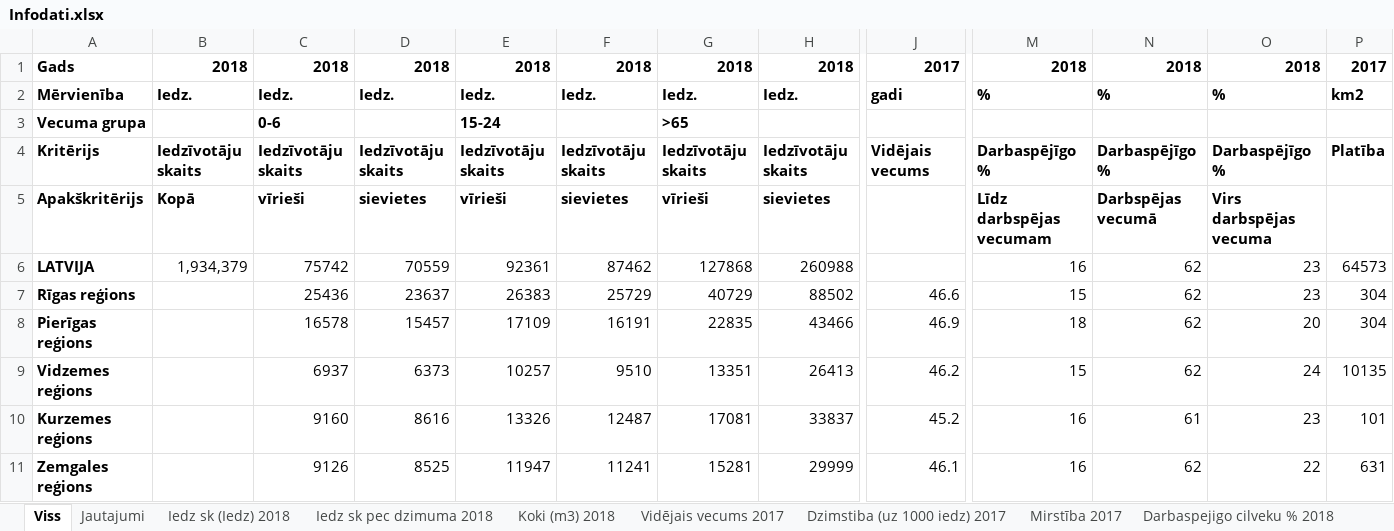
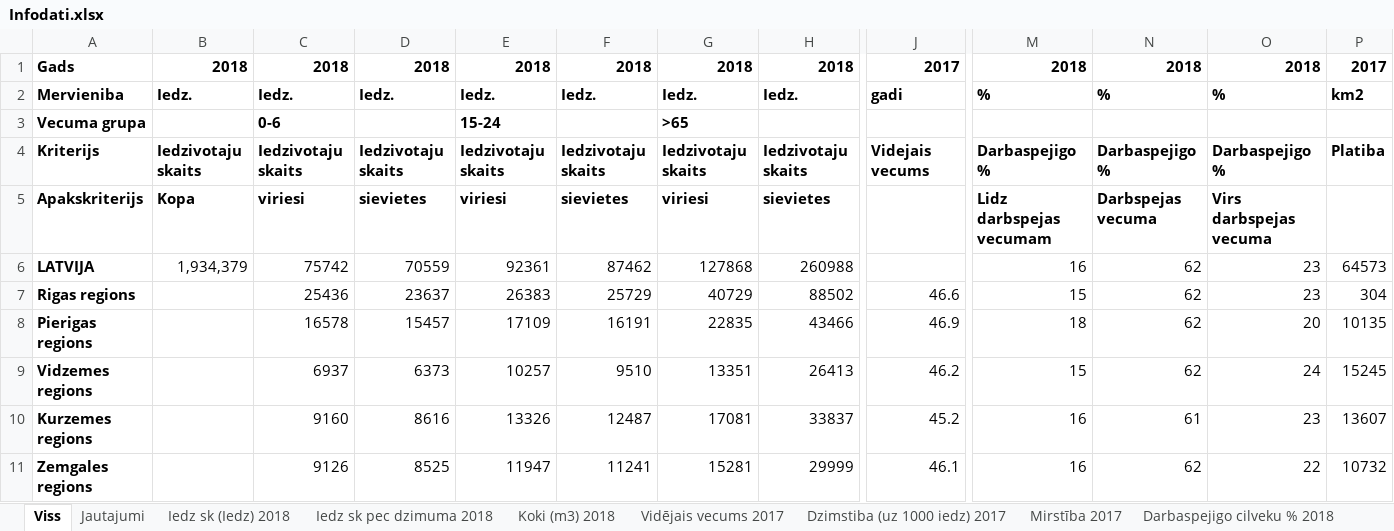
Before and after one commit to RT1O/Hackaton2019, an Excel workbook: Dati/Infodati.xlsx, sheet Viss, drawn as a sheet; only a part is shown, gaps mark what is left out; values as stored, in another font and other column widths than the file's, no borders; the diff covers the shown part only; the diff names each change by its address in the sheet, - before the commit and + after, or states it on an @@ line.

Commit message:
Izveidoju jautajumus Daugavpilij un Liepajai, ka ari izlaboju kludu novadu platiba

```diff
--- a/Dati/Infodati.xlsx (sheet Viss)
+++ b/Dati/Infodati.xlsx (sheet Viss)
-A2: Mērvienība
+A2: Mervieniba
-A4: Kritērijs
+A4: Kriterijs
-B4: Iedzīvotāju skaits
+B4: Iedzivotaju skaits
-C4: Iedzīvotāju skaits
+C4: Iedzivotaju skaits
-D4: Iedzīvotāju skaits
+D4: Iedzivotaju skaits
-E4: Iedzīvotāju skaits
+E4: Iedzivotaju skaits
-F4: Iedzīvotāju skaits
+F4: Iedzivotaju skaits
-G4: Iedzīvotāju skaits
+G4: Iedzivotaju skaits
-H4: Iedzīvotāju skaits
+H4: Iedzivotaju skaits
-J4: Vidējais vecums
+J4: Videjais vecums
-M4: Darbaspējīgo %
+M4: Darbaspejigo %
-N4: Darbaspējīgo %
+N4: Darbaspejigo %
-O4: Darbaspējīgo %
+O4: Darbaspejigo %
-P4: Platība
+P4: Platiba
-A5: Apakškritērijs
+A5: Apakskriterijs
-B5: Kopā
+B5: Kopa
-C5: vīrieši
+C5: viriesi
-E5: vīrieši
+E5: viriesi
-G5: vīrieši
+G5: viriesi
-M5: Līdz darbspējas vecumam
+M5: Lidz darbspejas vecumam
-N5: Darbspējas vecumā
+N5: Darbspejas vecuma
-O5: Virs darbspējas vecuma
+O5: Virs darbspejas vecuma
-A7: Rīgas reģions
+A7: Rigas regions
-A8: Pierīgas reģions
+A8: Pierigas regions
-P8: 304
+P8: 10135
-A9: Vidzemes reģions
+A9: Vidzemes regions
-P9: 10135
+P9: 15245
-A10: Kurzemes reģions
+A10: Kurzemes regions
-P10: 101
+P10: 13607
-A11: Zemgales reģions
+A11: Zemgales regions
-P11: 631
+P11: 10732
```
Also changed, not shown: 175 edited cells and cell formats elsewhere in this sheet, sheet Jautajumi, 2 other files.
